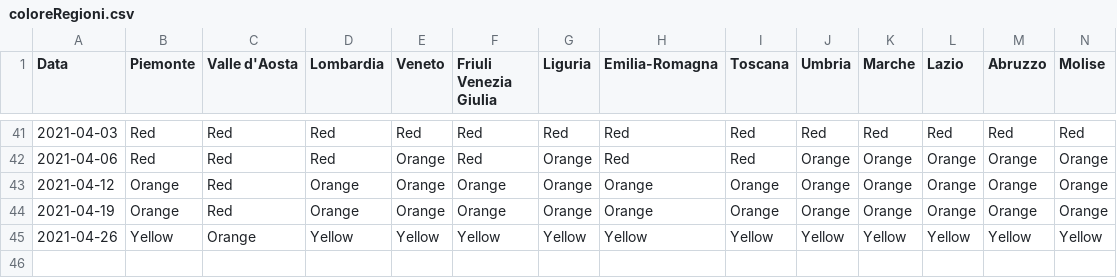
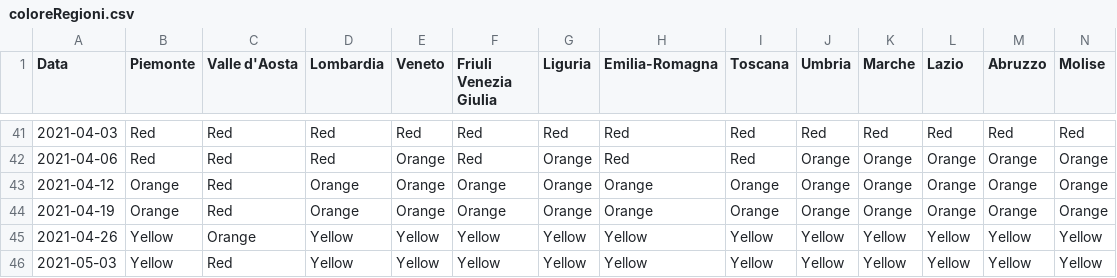
Before and after one commit to giovanniardenghi/dpc-covid-data, a CSV file: SUIHTER/coloreRegioni.csv, drawn as a sheet; only a part is shown, gaps mark what is left out; rows hold the shown columns only; the diff names each change by its address in the sheet, - before the commit and + after, or states it on an @@ line.

Commit message:
Update coloreRegioni.csv

```diff
--- a/SUIHTER/coloreRegioni.csv
+++ b/SUIHTER/coloreRegioni.csv
+row 46: 2021-05-03 | Yellow | Red | Yellow | Yellow | Yellow | Yellow | Yellow | Yellow | Yellow | Yellow | Yellow | Yellow | Yellow
```
